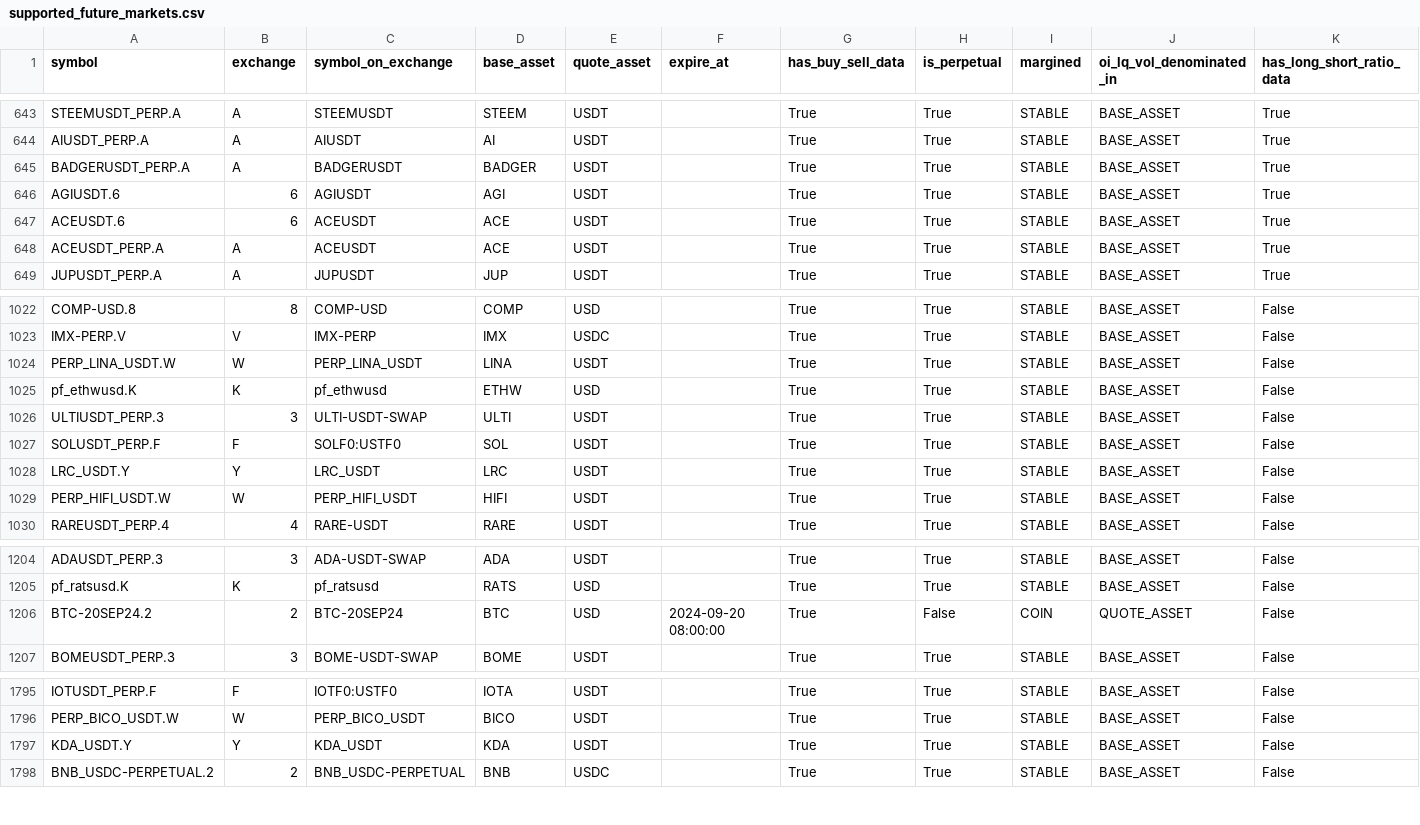
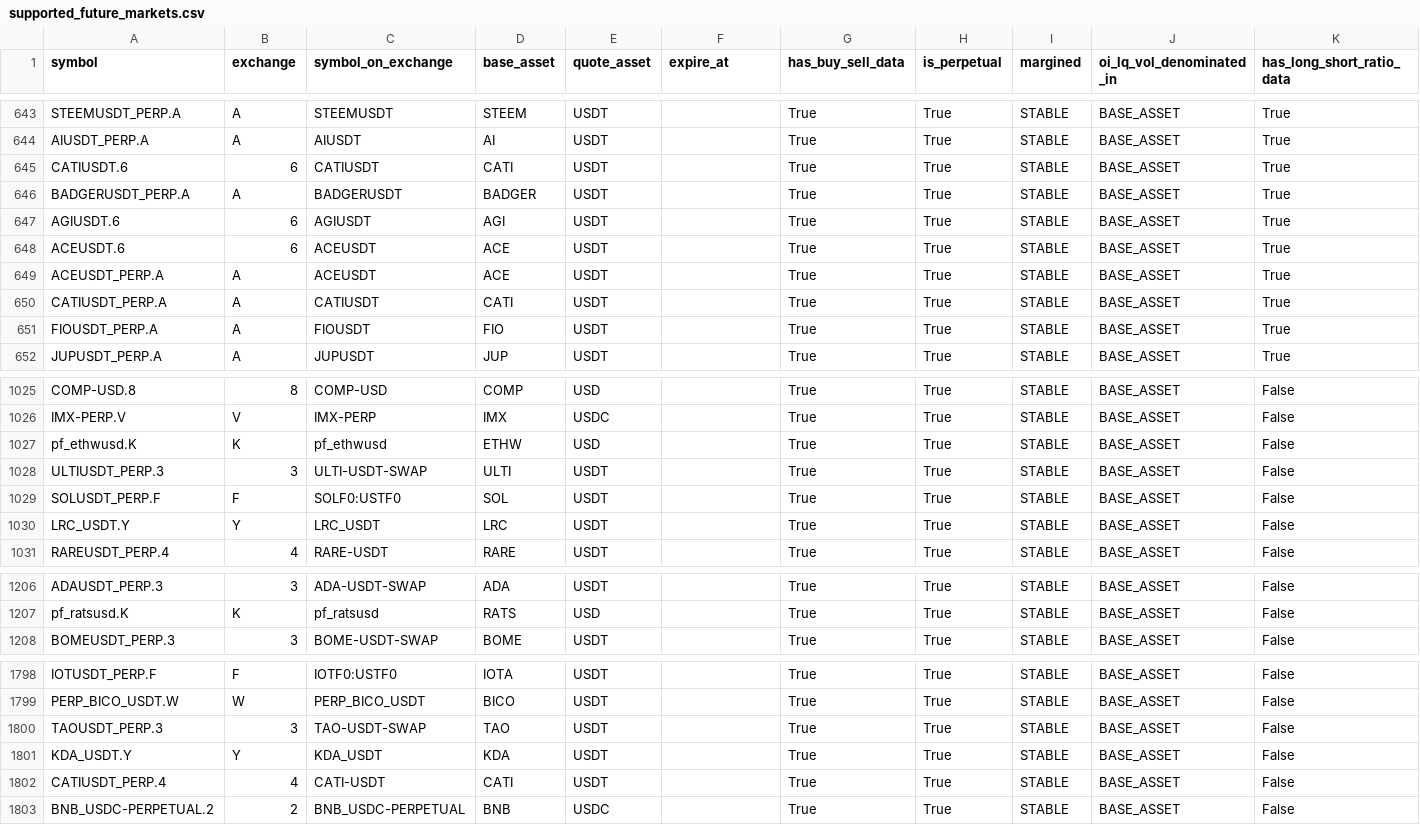
Before and after one commit to CryptoVizArt/bitcoinInsight_coinAnalyzeAPI, a CSV file: supported_future_markets.csv, drawn as a sheet; only a part is shown, gaps mark what is left out; removed rows and columns are numbered as before the commit, all else as after; rows hold the shown columns only; the diff covers the shown part only; the diff names each change by its address in the sheet, - before the commit and + after, or states it on an @@ line.

```diff
--- a/supported_future_markets.csv
+++ b/supported_future_markets.csv
+row 645: CATIUSDT.6 | 6 | CATIUSDT | CATI | USDT |  | True | True | STABLE | BASE_ASSET | True
+row 650: CATIUSDT_PERP.A | A | CATIUSDT | CATI | USDT |  | True | True | STABLE | BASE_ASSET | True
+row 651: FIOUSDT_PERP.A | A | FIOUSDT | FIO | USDT |  | True | True | STABLE | BASE_ASSET | True
-row 1024: PERP_LINA_USDT.W | W | PERP_LINA_USDT | LINA | USDT |  | True | True | STABLE | BASE_ASSET | False
-row 1029: PERP_HIFI_USDT.W | W | PERP_HIFI_USDT | HIFI | USDT |  | True | True | STABLE | BASE_ASSET | False
-row 1206: BTC-20SEP24.2 | 2 | BTC-20SEP24 | BTC | USD | 2024-09-20 08:00:00 | True | False | COIN | QUOTE_ASSET | False
+row 1800: TAOUSDT_PERP.3 | 3 | TAO-USDT-SWAP | TAO | USDT |  | True | True | STABLE | BASE_ASSET | False
+row 1802: CATIUSDT_PERP.4 | 4 | CATI-USDT | CATI | USDT |  | True | True | STABLE | BASE_ASSET | False
```
Also changed, not shown: 6 added rows, 2 removed rows and 2 moved rows elsewhere in this file, btc_perpetual_futures_usd.csv, 3 other files.
